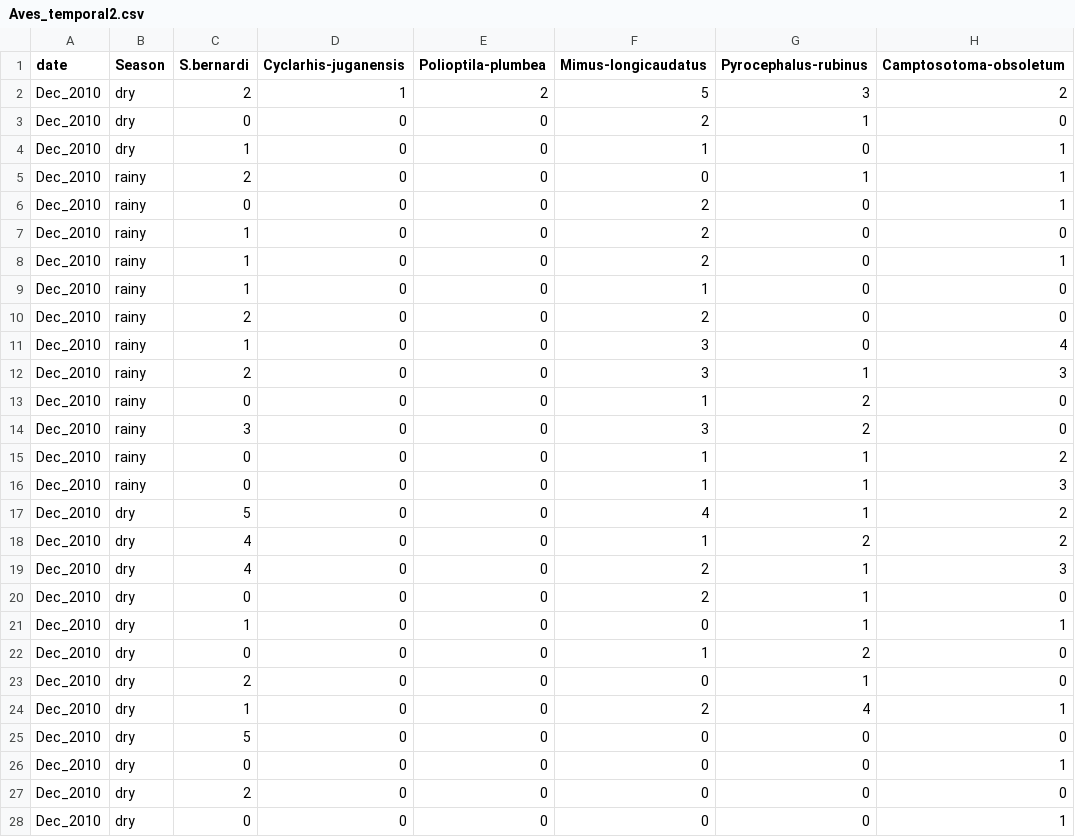
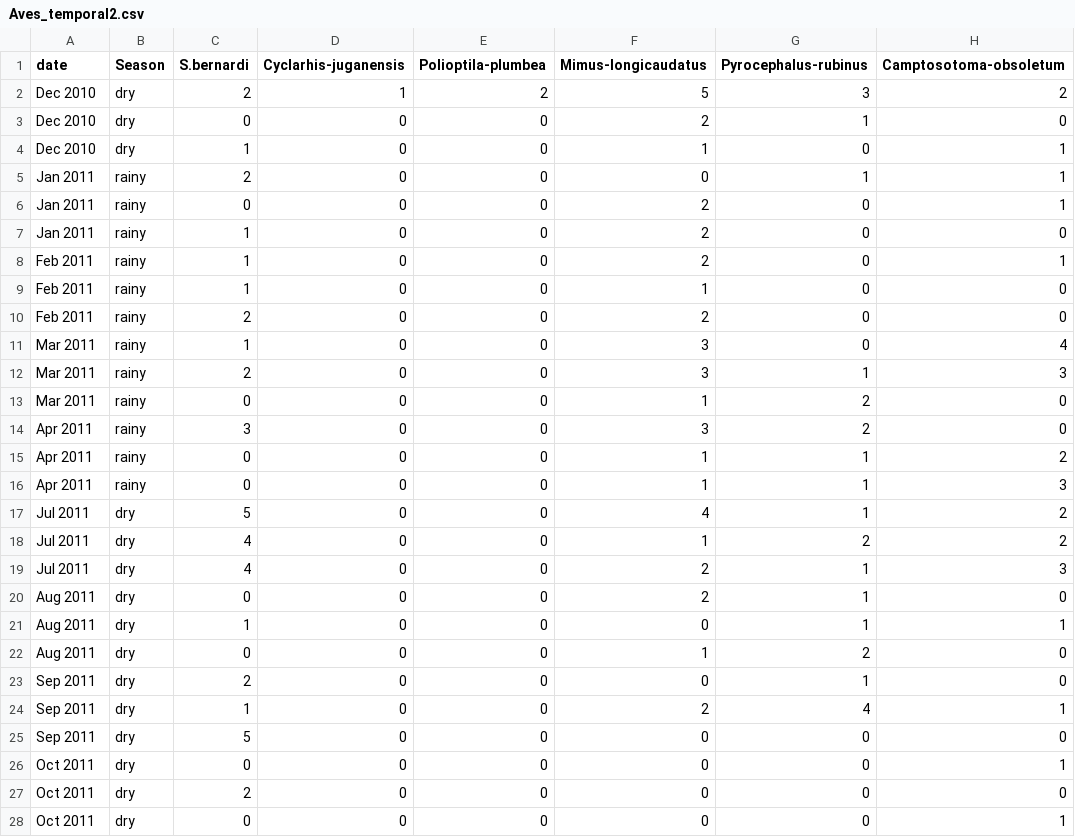
Before and after one commit to Ciespinosa/datos_practicas, a CSV file: Aves_temporal2.csv, drawn as a sheet; only a part is shown; the diff names each change by its address in the sheet, - before the commit and + after, or states it on an @@ line.

Commit message:
dates

```diff
--- a/Aves_temporal2.csv
+++ b/Aves_temporal2.csv
-A2:A4 (date): Dec_2010
+A2:A4 (date): Dec 2010
-A5:A7 (date): Dec_2010
+A5:A7 (date): Jan 2011
-A8:A10 (date): Dec_2010
+A8:A10 (date): Feb 2011
-A11:A13 (date): Dec_2010
+A11:A13 (date): Mar 2011
-A14:A16 (date): Dec_2010
+A14:A16 (date): Apr 2011
-A17:A19 (date): Dec_2010
+A17:A19 (date): Jul 2011
-A20:A22 (date): Dec_2010
+A20:A22 (date): Aug 2011
-A23:A25 (date): Dec_2010
+A23:A25 (date): Sep 2011
-A26:A28 (date): Dec_2010
+A26:A28 (date): Oct 2011
```
